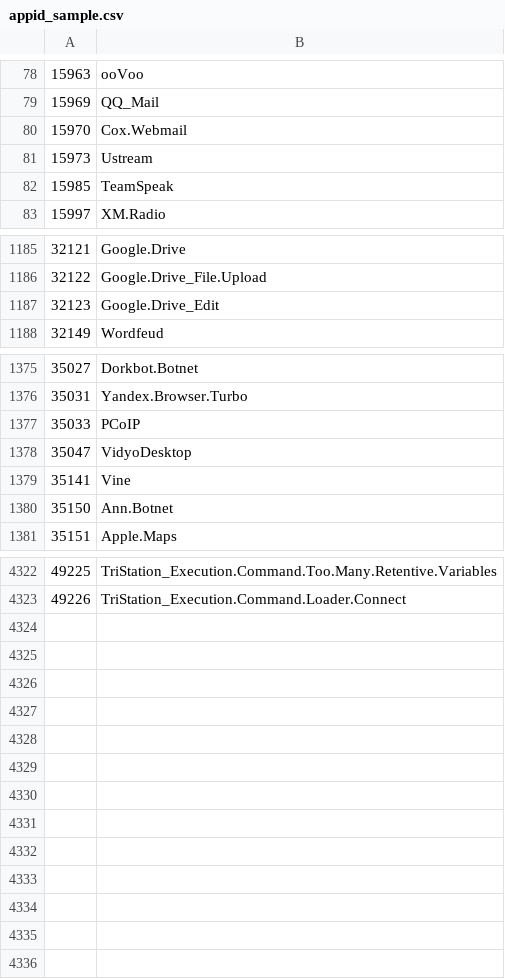
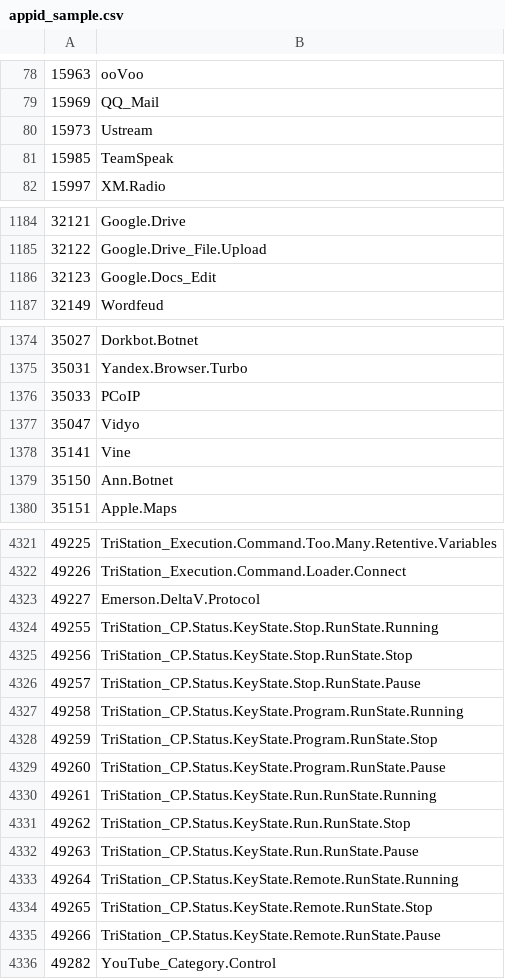
Before and after one commit to Connie-Wild/FortiOS_AppControlID, a CSV file: appid_sample.csv, drawn as a sheet; only a part is shown, gaps mark what is left out; the diff covers the shown part only.

Commit message:
update

```diff
--- a/appid_sample.csv
+++ b/appid_sample.csv
@@ -79,3 +79,2 @@
 15969,QQ_Mail
-15970,Cox.Webmail
 15973,Ustream
@@ -1186,3 +1185,3 @@
 32122,Google.Drive_File.Upload
-32123,Google.Drive_Edit
+32123,Google.Docs_Edit
 32149,Wordfeud
@@ -1377,3 +1376,3 @@
 35033,PCoIP
-35047,VidyoDesktop
+35047,Vidyo
 35141,Vine
@@ -4323 +4322,15 @@
 49226,TriStation_Execution.Command.Loader.Connect
+49227,Emerson.DeltaV.Protocol
+49255,TriStation_CP.Status.KeyState.Stop.RunState.Running
+49256,TriStation_CP.Status.KeyState.Stop.RunState.Stop
+49257,TriStation_CP.Status.KeyState.Stop.RunState.Pause
+49258,TriStation_CP.Status.KeyState.Program.RunState.Running
+49259,TriStation_CP.Status.KeyState.Program.RunState.Stop
+49260,TriStation_CP.Status.KeyState.Program.RunState.Pause
+49261,TriStation_CP.Status.KeyState.Run.RunState.Running
+49262,TriStation_CP.Status.KeyState.Run.RunState.Stop
+49263,TriStation_CP.Status.KeyState.Run.RunState.Pause
+49264,TriStation_CP.Status.KeyState.Remote.RunState.Running
+49265,TriStation_CP.Status.KeyState.Remote.RunState.Stop
+49266,TriStation_CP.Status.KeyState.Remote.RunState.Pause
+49282,YouTube_Category.Control
```
Also changed, not shown: 1 edited cell elsewhere in this file.
